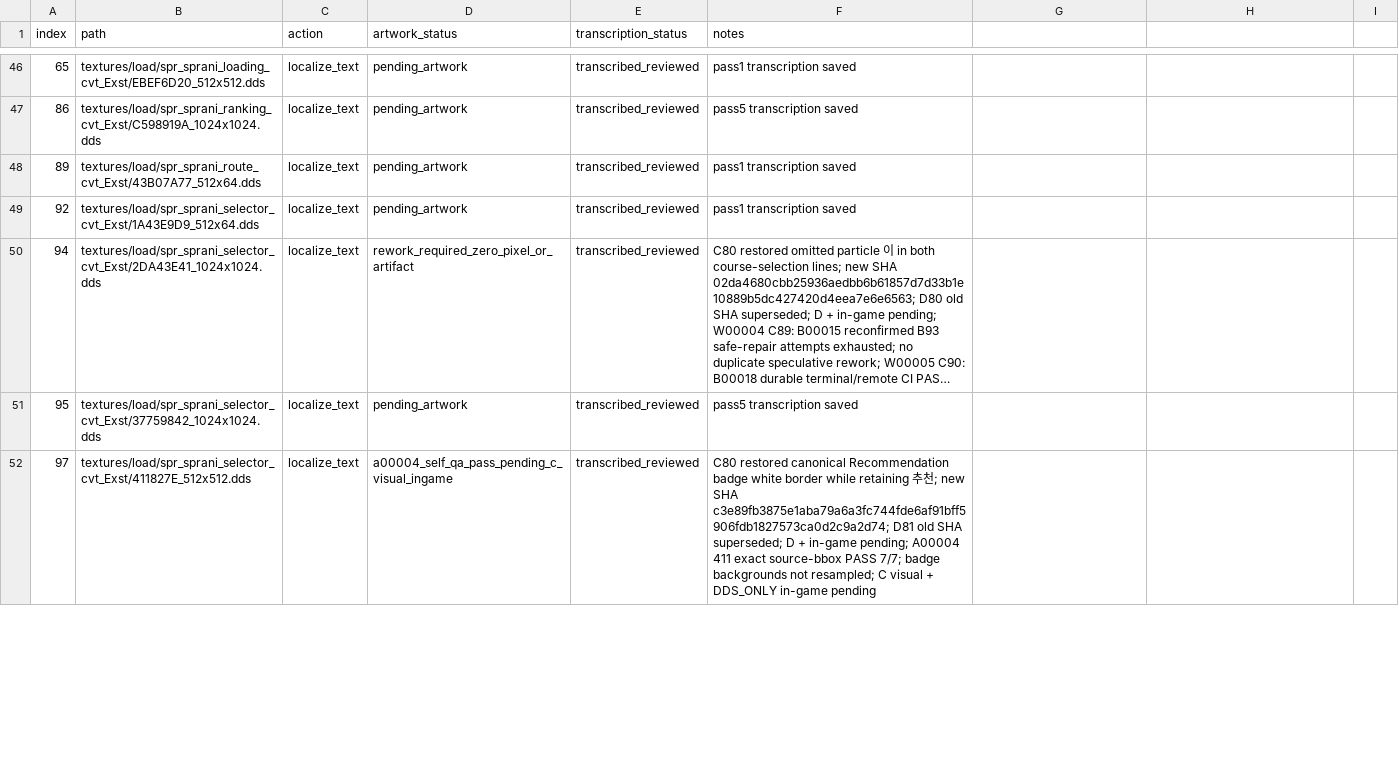
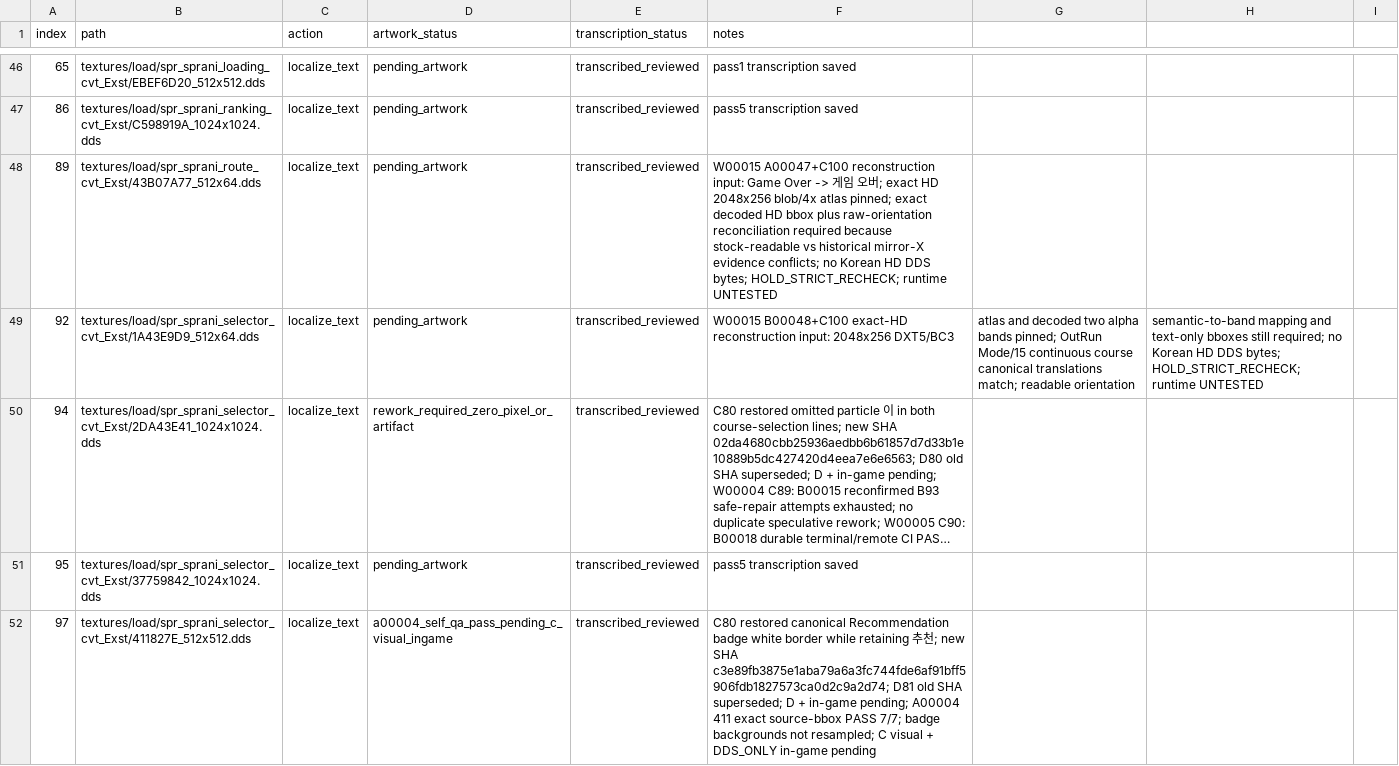
Before and after one commit to thp32tt/OutRun2006Tweaks, a CSV file: localization/graphics/asset_queue.csv, drawn as a sheet; only a part is shown, gaps mark what is left out; long unchanged cells end in …; the diff covers the shown part only; the diff names each change by its address in the sheet, - before the commit and + after, or states it on an @@ line.

Commit message:
localization(C): reconcile W00015 cross-lane QA [AUTO:LOCALIZATION-LOCALIZATION_C-00049]

```diff
--- a/localization/graphics/asset_queue.csv
+++ b/localization/graphics/asset_queue.csv
-F48 (notes): pass1 transcription saved
+F48 (notes): W00015 A00047+C100 reconstruction input: Game Over -> 게임 오버; exact HD 2048x256 blob/4x atlas pinned; exact decoded HD bbox plus raw-orientation reconciliation required because stock-readable vs historical mirror-X evidence conflicts; no Korean HD DDS bytes; HOLD_STRICT_RECHECK; runtime UNTESTED
-F49 (notes): pass1 transcription saved
+F49 (notes): W00015 B00048+C100 exact-HD reconstruction input: 2048x256 DXT5/BC3
-G49: (empty)
+G49: atlas and decoded two alpha bands pinned; OutRun Mode/15 continuous course canonical translations match; readable orientation
-H49: (empty)
+H49: semantic-to-band mapping and text-only bboxes still required; no Korean HD DDS bytes; HOLD_STRICT_RECHECK; runtime UNTESTED
```
Also changed, not shown: 16 edited cells elsewhere in this file, 7 other files.
